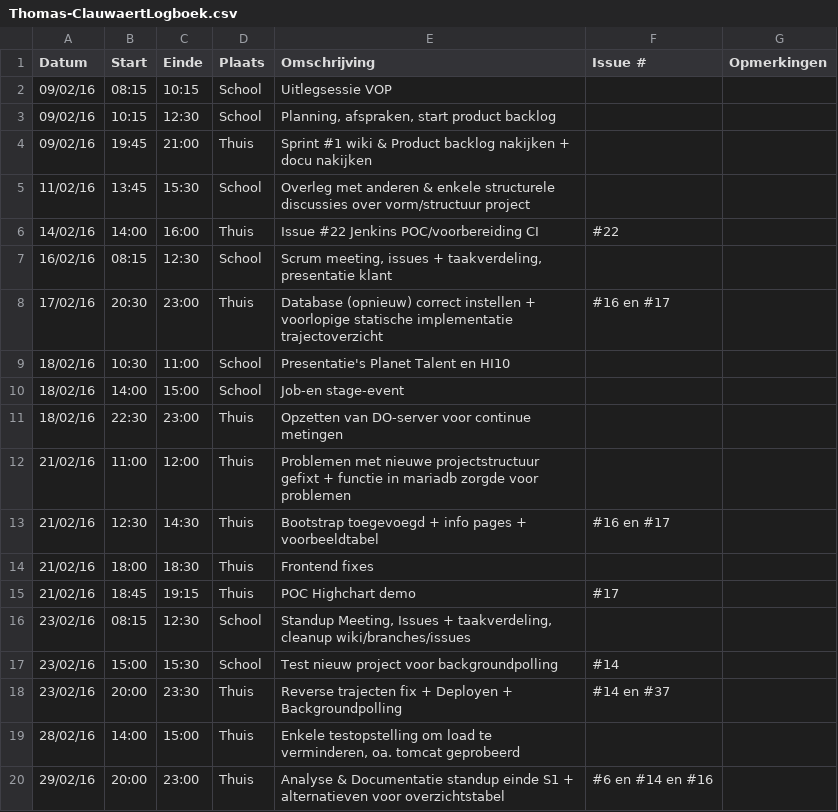
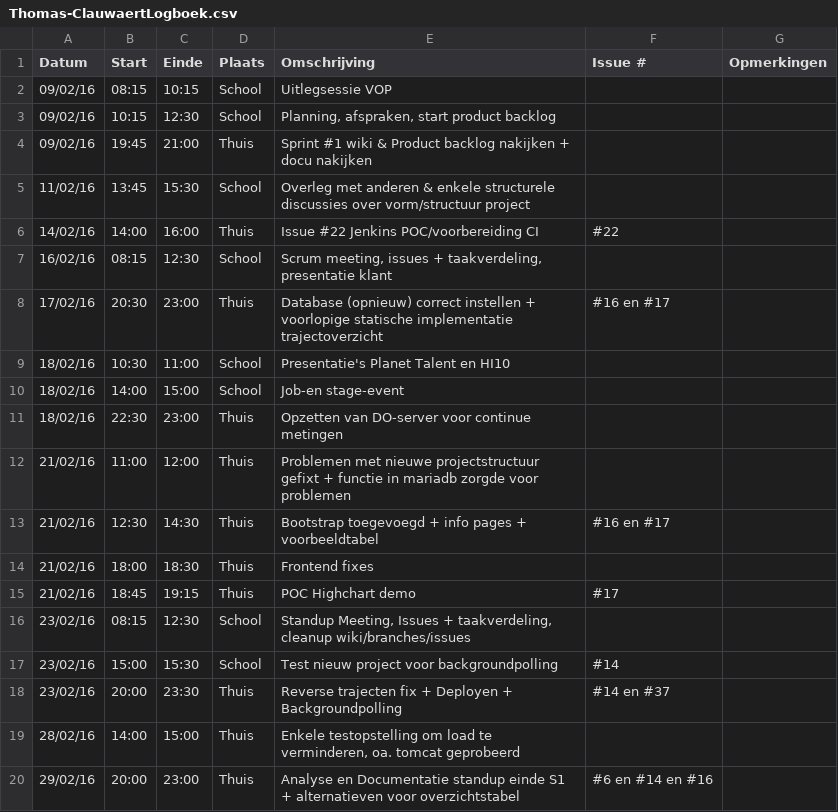
Before and after one commit to ghentlivinglab/Traffic-Travel-Time-Analyzer-4, a CSV file: Thomas-ClauwaertLogboek.csv, drawn as a sheet.

Commit message:
Update Thomas-ClauwaertLogboek.csv

```diff
--- a/Thomas-ClauwaertLogboek.csv
+++ b/Thomas-ClauwaertLogboek.csv
@@ -19,2 +19,2 @@ Datum,Start,Einde,Plaats,Omschrijving,Issue #,Opmerkingen
 28/02/16,14:00,15:00,Thuis,"Enkele testopstelling om load te verminderen, oa. tomcat geprobeerd",,
-29/02/16,20:00,23:00,Thuis,"Analyse & Documentatie standup einde S1 + alternatieven voor overzichtstabel",#6 en #14 en #16,
+29/02/16,20:00,23:00,Thuis,"Analyse en Documentatie standup einde S1 + alternatieven voor overzichtstabel",#6 en #14 en #16,
```
